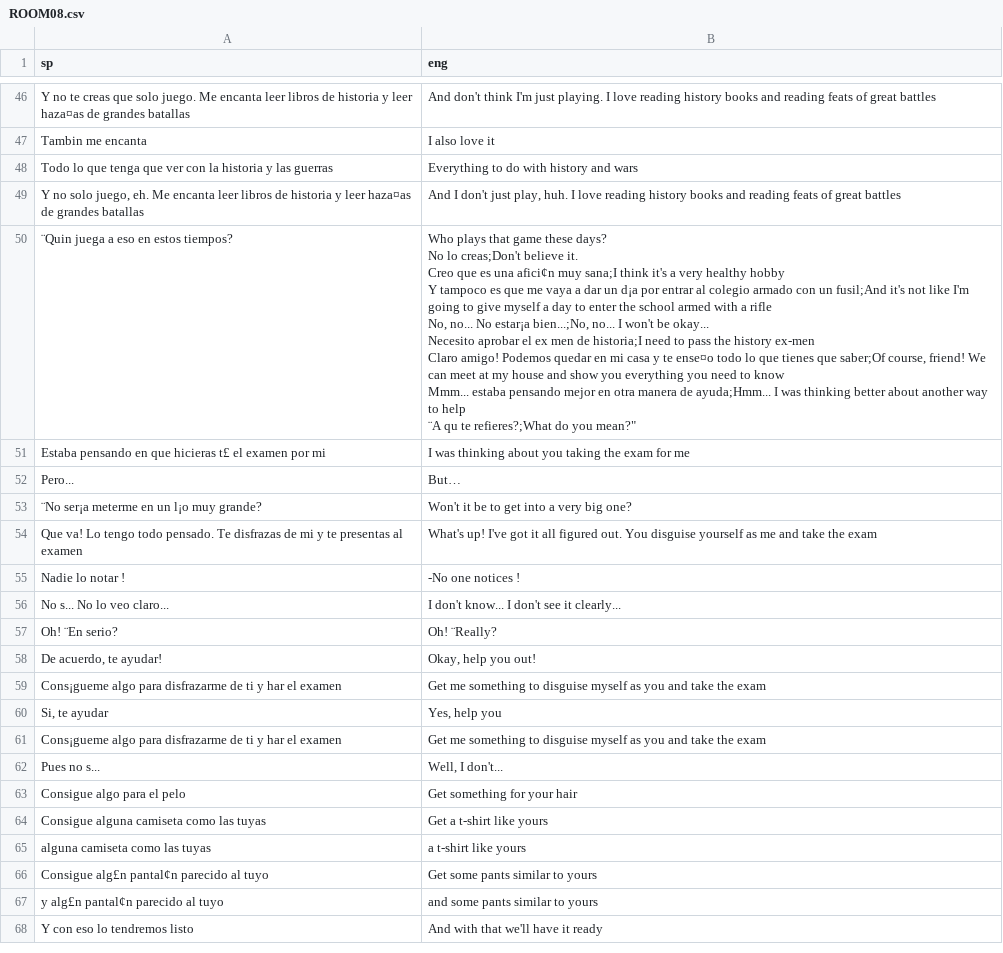
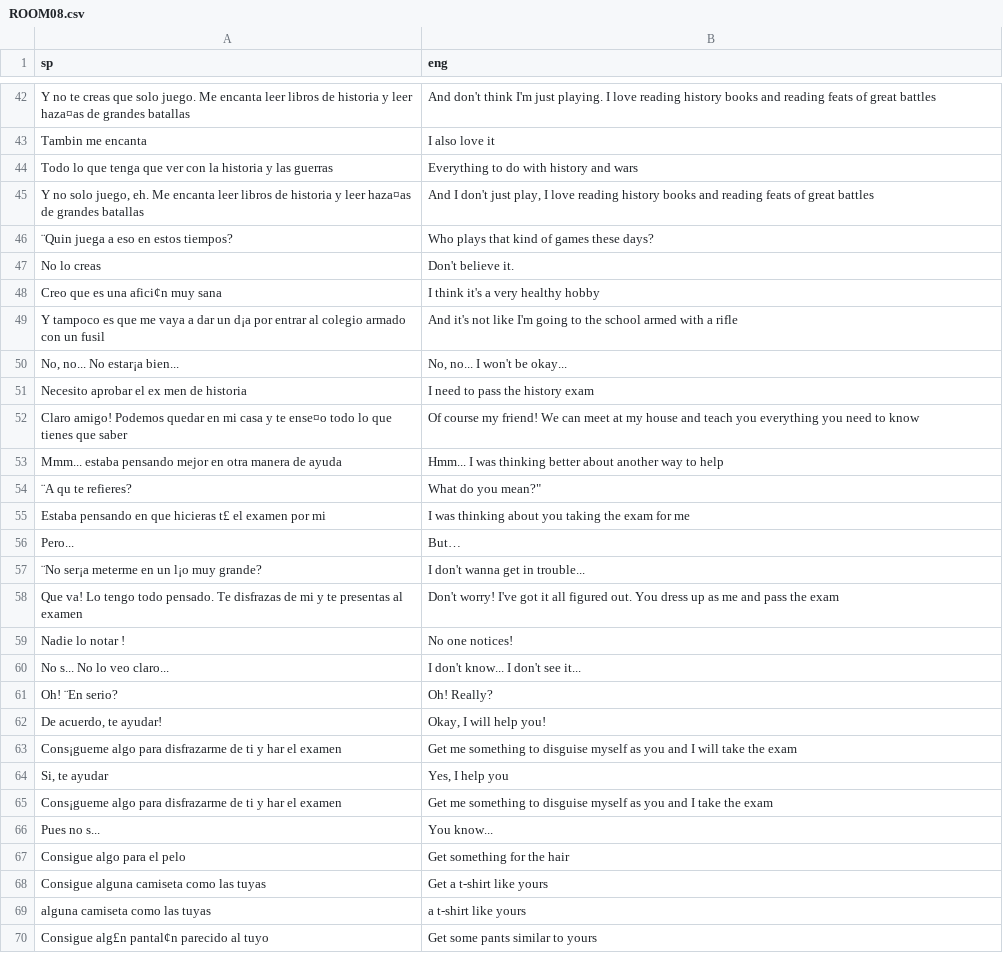
Before and after one commit to warrior-rockk/out-of-cash, a CSV file: tools/translation/csv/ROOM08.csv, drawn as a sheet; only a part is shown, gaps mark what is left out; the shorter side is filled out with more unchanged rows; addresses are those after the commit; ↵ is a line break in a cell; the diff covers the shown part only; the diff names each change by its address in the sheet, - before the commit and + after, or states it on an @@ line.

```diff
--- a/tools/translation/csv/ROOM08.csv
+++ b/tools/translation/csv/ROOM08.csv
-B45 (eng): …just play, huh. I love…
+B45 (eng): …just play, I love…
-B46 (eng): …plays that game these days? ↵ No lo creas;Don't believe it. ↵ Creo que es una afici¢n muy sana;I think it's a very healthy hobby ↵ Y tampoco es que me vaya a dar un d¡a por entrar al colegio armado con un fusil;And it's not like I'm going to give myself a day to enter the school armed with a rifle ↵ No, no... No estar¡a bien...;No, no... I won't be okay... ↵ Necesito aprobar el ex men de historia;I need to pass the history ex-men ↵ Claro amigo! Podemos quedar en mi casa y te ense¤o todo lo que tienes que saber;Of course, friend! We can meet at my house and show you everything you need to know ↵ Mmm... estaba pensando mejor en otra manera de ayuda;Hmm... I was thinking better about another way to help ↵ ¨A qu te refieres?;What do you mean?"
+B46 (eng): …plays that kind of games these days?
+row 47: No lo creas | Don't believe it.
+row 48: Creo que es una afici¢n muy sana | I think it's a very healthy hobby
+row 49: Y tampoco es que me vaya a dar un d¡a por entrar al colegio armado con un fusil | And it's not like I'm going to the school armed with a rifle
+row 50: No, no... No estar¡a bien... | No, no... I won't be okay...
+row 51: Necesito aprobar el ex men de historia | I need to pass the history exam
+row 52: Claro amigo! Podemos quedar en mi casa y te ense¤o todo lo que tienes que saber | Of course my friend! We can meet at my house and teach you everything you need to know
+row 53: Mmm... estaba pensando mejor en otra manera de ayuda | Hmm... I was thinking better about another way to help
+row 54: ¨A qu te refieres? | What do you mean?"
-B57 (eng): Won't it be to get into a very big one?
+B57 (eng): I don't wanna get in trouble...
-B58 (eng): What's up! I've got it all figured out. You disguise yourself as me and take the exam
+B58 (eng): Don't worry! I've got it all figured out. You dress up as me and pass the exam
-B59 (eng): -No one notices !
+B59 (eng): No one notices!
-B60 (eng): I don't know... I don't see it clearly...
+B60 (eng): I don't know... I don't see it...
-B61 (eng): Oh! ¨Really?
+B61 (eng): Oh! Really?
-B62 (eng): Okay, help you out!
+B62 (eng): Okay, I will help you!
-B63 (eng): …you and take the…
+B63 (eng): …you and I will take the…
-B64 (eng): Yes, help you
+B64 (eng): Yes, I help you
-B65 (eng): …you and take the…
+B65 (eng): …you and I take the…
-B66 (eng): Well, I don't...
+B66 (eng): You know...
-B67 (eng): Get something for your hair
+B67 (eng): Get something for the hair
```
Also changed, not shown: 4 added rows, 4 removed rows and 40 edited cells elsewhere in this file, 1 other file.
